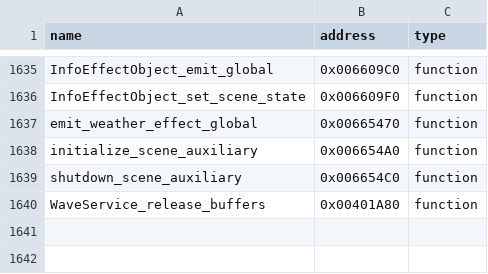
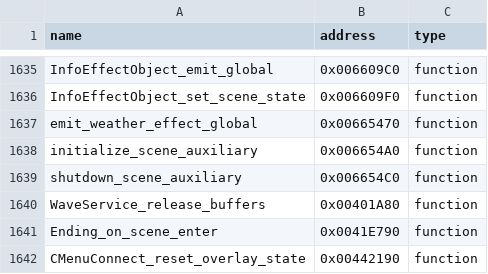
Before and after one commit to N0zoM1z0/th105, a CSV file: config/reccmp-functions.csv, drawn as a sheet; only a part is shown, gaps mark what is left out.

```diff
--- a/config/reccmp-functions.csv
+++ b/config/reccmp-functions.csv
@@ -1640 +1640,3 @@ shutdown_scene_auxiliary,0x006654C0,function
 WaveService_release_buffers,0x00401A80,function
+Ending_on_scene_enter,0x0041E790,function
+CMenuConnect_reset_overlay_state,0x00442190,function
```
Also changed, not shown: config/function-origins.csv, config/implemented.csv, 10 other files.
